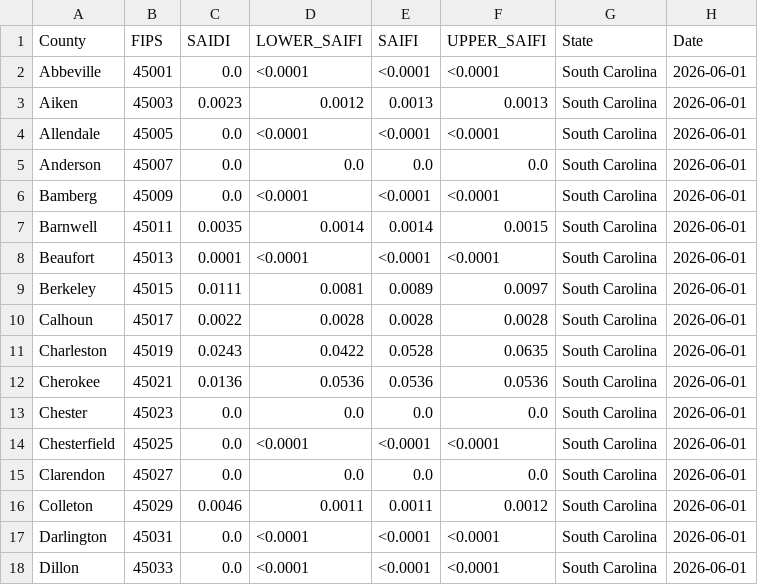
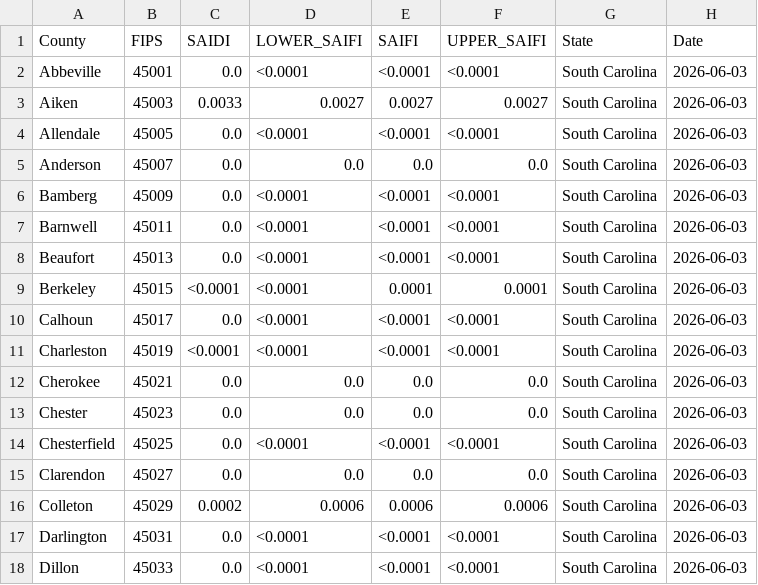
Before and after one commit to nkim205/grower-dashboard, a CSV file: states/SC/SC_DATA.csv, drawn as a sheet; only a part is shown; the diff covers the shown part only.

```diff
--- a/states/SC/SC_DATA.csv
+++ b/states/SC/SC_DATA.csv
@@ -1,18 +1,18 @@
 County,FIPS,SAIDI,LOWER_SAIFI,SAIFI,UPPER_SAIFI,State,Date
-Abbeville,45001,0.0,<0.0001,<0.0001,<0.0001,South Carolina,2026-06-01
-Aiken,45003,0.0023,0.0012,0.0013,0.0013,South Carolina,2026-06-01
-Allendale,45005,0.0,<0.0001,<0.0001,<0.0001,South Carolina,2026-06-01
-Anderson,45007,0.0,0.0,0.0,0.0,South Carolina,2026-06-01
-Bamberg,45009,0.0,<0.0001,<0.0001,<0.0001,South Carolina,2026-06-01
-Barnwell,45011,0.0035,0.0014,0.0014,0.0015,South Carolina,2026-06-01
-Beaufort,45013,0.0001,<0.0001,<0.0001,<0.0001,South Carolina,2026-06-01
-Berkeley,45015,0.0111,0.0081,0.0089,0.0097,South Carolina,2026-06-01
-Calhoun,45017,0.0022,0.0028,0.0028,0.0028,South Carolina,2026-06-01
-Charleston,45019,0.0243,0.0422,0.0528,0.0635,South Carolina,2026-06-01
-Cherokee,45021,0.0136,0.0536,0.0536,0.0536,South Carolina,2026-06-01
-Chester,45023,0.0,0.0,0.0,0.0,South Carolina,2026-06-01
-Chesterfield,45025,0.0,<0.0001,<0.0001,<0.0001,South Carolina,2026-06-01
-Clarendon,45027,0.0,0.0,0.0,0.0,South Carolina,2026-06-01
-Colleton,45029,0.0046,0.0011,0.0011,0.0012,South Carolina,2026-06-01
-Darlington,45031,0.0,<0.0001,<0.0001,<0.0001,South Carolina,2026-06-01
-Dillon,45033,0.0,<0.0001,<0.0001,<0.0001,South Carolina,2026-06-01
+Abbeville,45001,0.0,<0.0001,<0.0001,<0.0001,South Carolina,2026-06-03
+Aiken,45003,0.0033,0.0027,0.0027,0.0027,South Carolina,2026-06-03
+Allendale,45005,0.0,<0.0001,<0.0001,<0.0001,South Carolina,2026-06-03
+Anderson,45007,0.0,0.0,0.0,0.0,South Carolina,2026-06-03
+Bamberg,45009,0.0,<0.0001,<0.0001,<0.0001,South Carolina,2026-06-03
+Barnwell,45011,0.0,<0.0001,<0.0001,<0.0001,South Carolina,2026-06-03
+Beaufort,45013,0.0,<0.0001,<0.0001,<0.0001,South Carolina,2026-06-03
+Berkeley,45015,<0.0001,<0.0001,0.0001,0.0001,South Carolina,2026-06-03
+Calhoun,45017,0.0,<0.0001,<0.0001,<0.0001,South Carolina,2026-06-03
+Charleston,45019,<0.0001,<0.0001,<0.0001,<0.0001,South Carolina,2026-06-03
+Cherokee,45021,0.0,0.0,0.0,0.0,South Carolina,2026-06-03
+Chester,45023,0.0,0.0,0.0,0.0,South Carolina,2026-06-03
+Chesterfield,45025,0.0,<0.0001,<0.0001,<0.0001,South Carolina,2026-06-03
+Clarendon,45027,0.0,0.0,0.0,0.0,South Carolina,2026-06-03
+Colleton,45029,0.0002,0.0006,0.0006,0.0006,South Carolina,2026-06-03
+Darlington,45031,0.0,<0.0001,<0.0001,<0.0001,South Carolina,2026-06-03
+Dillon,45033,0.0,<0.0001,<0.0001,<0.0001,South Carolina,2026-06-03
```
Also changed, not shown: 65 edited cells elsewhere in this file.
